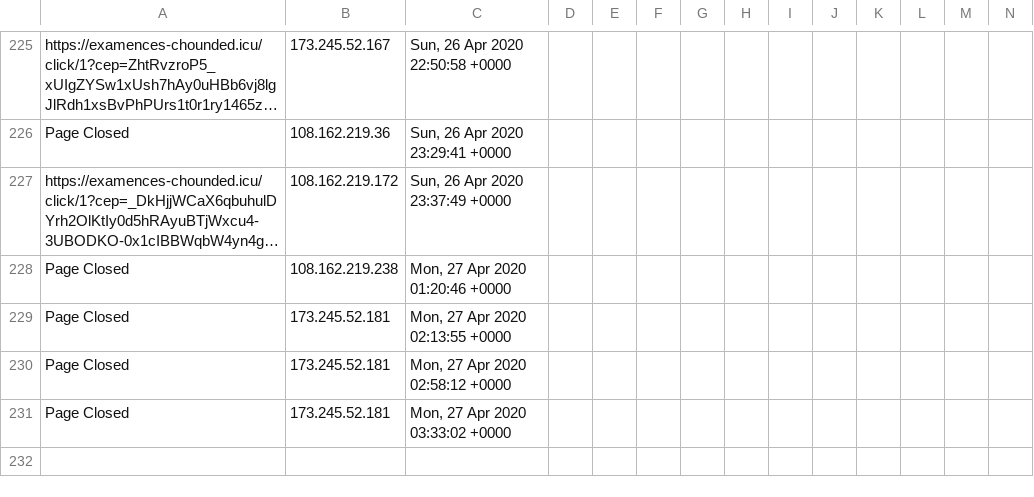
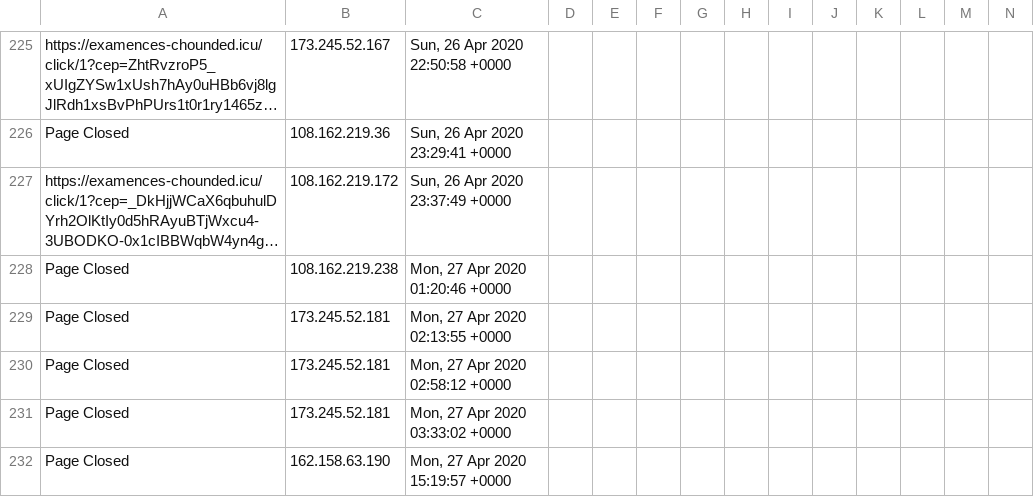
Before and after one commit to runacode/cliffsbodyshop.net, a CSV file: logs/2020__April.csv, drawn as a sheet; only a part is shown, gaps mark what is left out; long unchanged cells end in …; rows hold the shown columns only; the diff names each change by its address in the sheet, - before the commit and + after, or states it on an @@ line.

Commit message:
Site Editor Update

```diff
--- a/logs/2020__April.csv
+++ b/logs/2020__April.csv
+row 232: Page Closed | 162.158.63.190 | Mon, 27 Apr 2020 15:19:57 +0000
```
